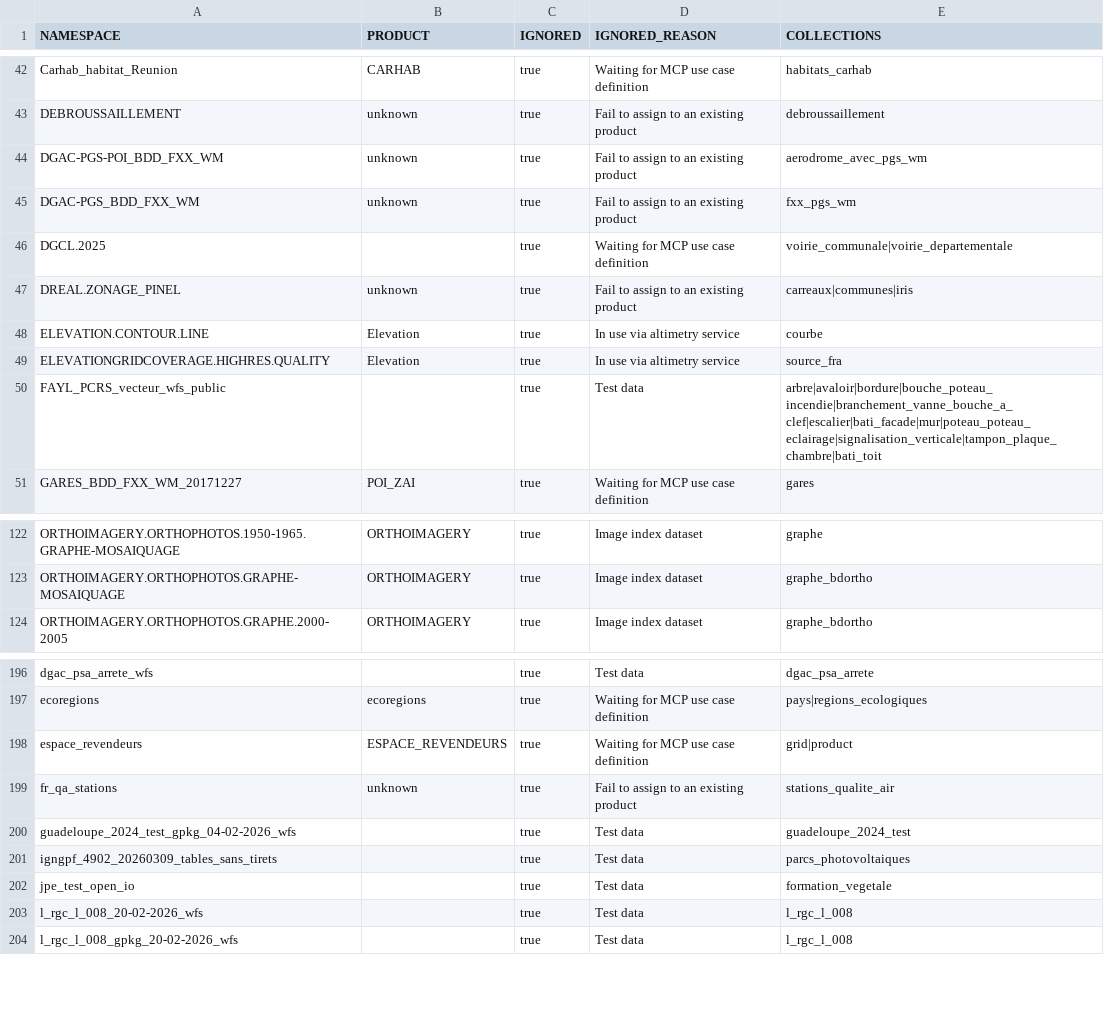
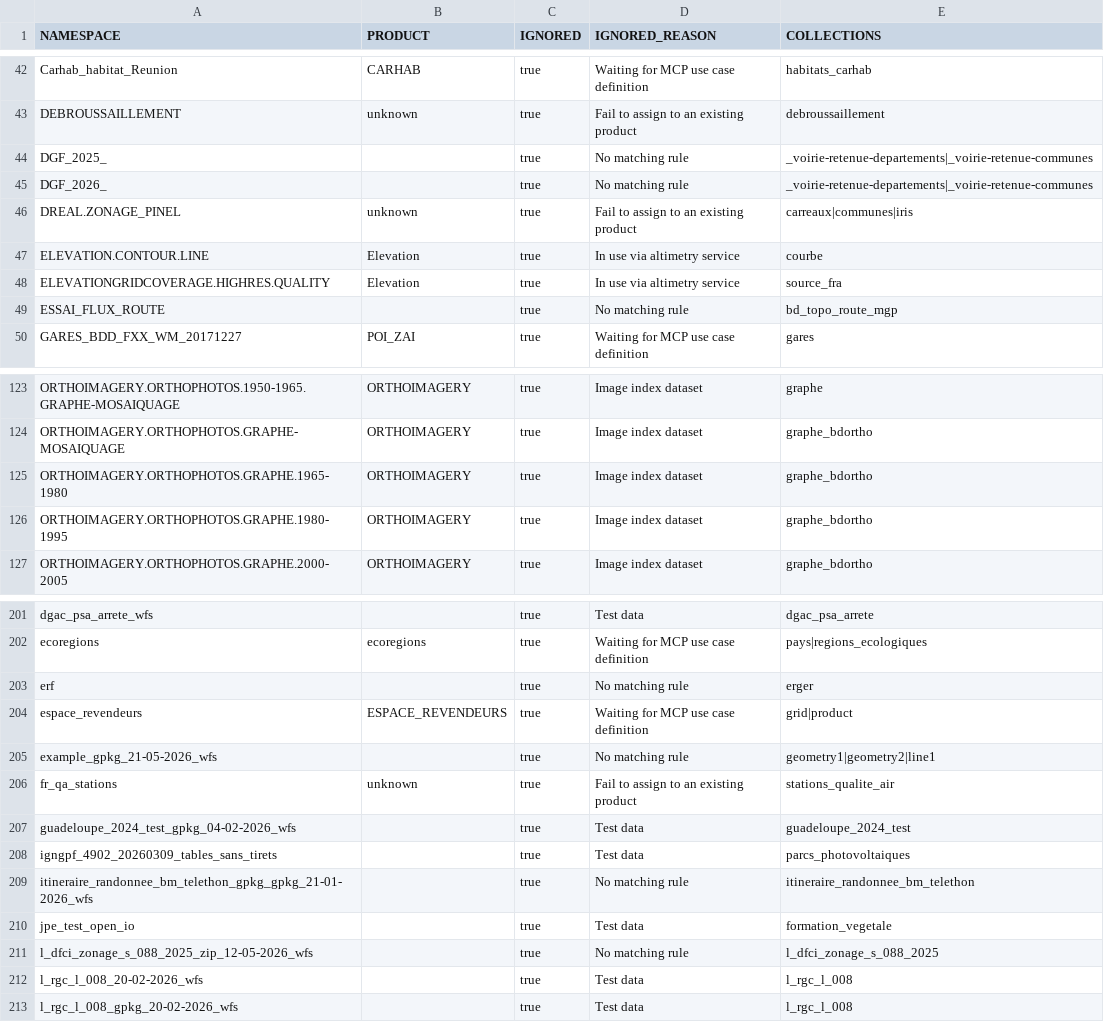
Before and after one commit to ignfab/gpf-schema-store, a CSV file: data/namespaces.csv, drawn as a sheet; only a part is shown, gaps mark what is left out; removed rows and columns are numbered as before the commit, all else as after; the diff covers the shown part only; the diff names each change by its address in the sheet, - before the commit and + after, or states it on an @@ line.

```diff
--- a/data/namespaces.csv
+++ b/data/namespaces.csv
-row 44: DGAC-PGS-POI_BDD_FXX_WM | unknown | true | Fail to assign to an existing product | aerodrome_avec_pgs_wm
-row 45: DGAC-PGS_BDD_FXX_WM | unknown | true | Fail to assign to an existing product | fxx_pgs_wm
-row 46: DGCL.2025 |  | true | Waiting for MCP use case definition | voirie_communale|voirie_departementale
+row 44: DGF_2025_ |  | true | No matching rule | _voirie-retenue-departements|_voirie-retenue-communes
+row 45: DGF_2026_ |  | true | No matching rule | _voirie-retenue-departements|_voirie-retenue-communes
-row 50: FAYL_PCRS_vecteur_wfs_public |  | true | Test data | arbre|avaloir|bordure|bouche_poteau_incendie|branchement_vanne_bouche_a_clef|escalier|bati_facade|mur|poteau_poteau_eclairage|signalisation_verticale|tampon_plaque_chambre|bati_toit
+row 49: ESSAI_FLUX_ROUTE |  | true | No matching rule | bd_topo_route_mgp
+row 125: ORTHOIMAGERY.ORTHOPHOTOS.GRAPHE.1965-1980 | ORTHOIMAGERY | true | Image index dataset | graphe_bdortho
+row 126: ORTHOIMAGERY.ORTHOPHOTOS.GRAPHE.1980-1995 | ORTHOIMAGERY | true | Image index dataset | graphe_bdortho
+row 203: erf |  | true | No matching rule | erger
+row 205: example_gpkg_21-05-2026_wfs |  | true | No matching rule | geometry1|geometry2|line1
+row 209: itineraire_randonnee_bm_telethon_gpkg_gpkg_21-01-2026_wfs |  | true | No matching rule | itineraire_randonnee_bm_telethon
+row 211: l_dfci_zonage_s_088_2025_zip_12-05-2026_wfs |  | true | No matching rule | l_dfci_zonage_s_088_2025
```
Also changed, not shown: 10 added rows elsewhere in this file, 8 other files.
